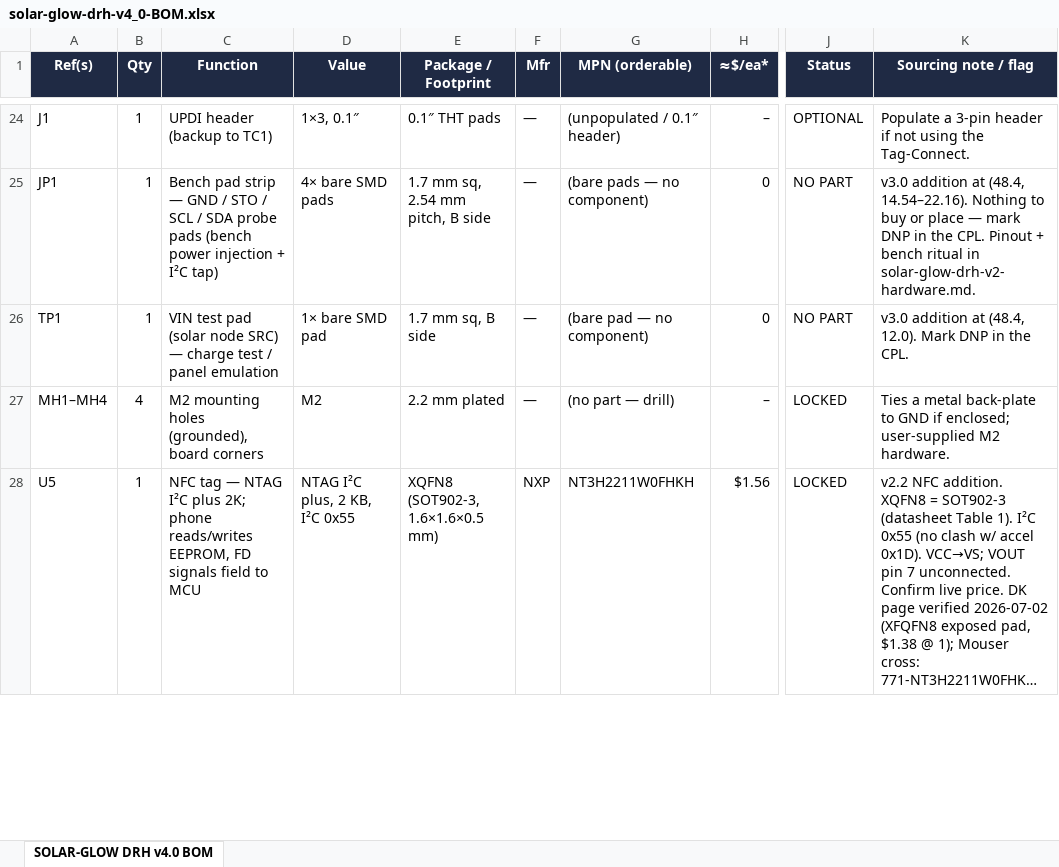
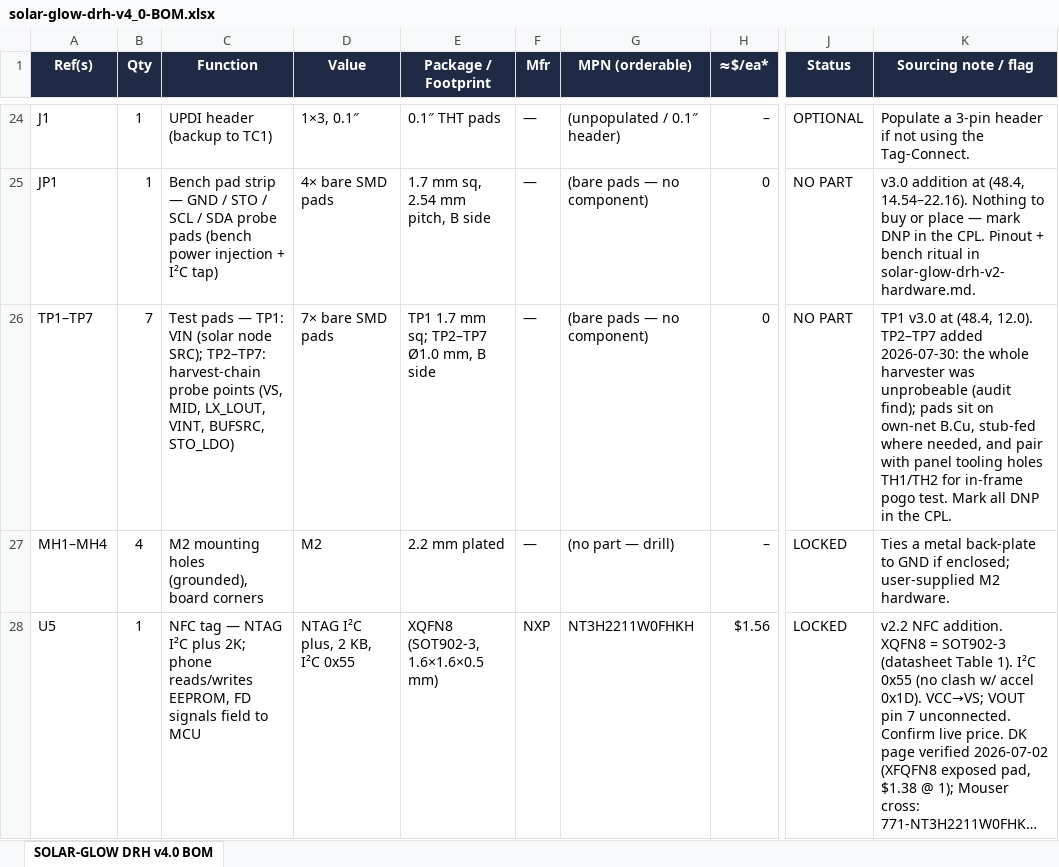
Before and after one commit to devinhorowitz/solar-business-card, an Excel workbook: PCB/solar-glow-drh-v4_0-BOM.xlsx, sheet SOLAR-GLOW DRH v4.0 BOM, drawn as a sheet; only a part is shown, gaps mark what is left out; long unchanged cells end in …; values as stored, in another font and other column widths than the file's, no borders; the diff names each change by its address in the sheet, - before the commit and + after, or states it on an @@ line.

```diff
--- a/PCB/solar-glow-drh-v4_0-BOM.xlsx (sheet SOLAR-GLOW DRH v4.0 BOM)
+++ b/PCB/solar-glow-drh-v4_0-BOM.xlsx (sheet SOLAR-GLOW DRH v4.0 BOM)
-A26 (Ref(s)): TP1
+A26 (Ref(s)): TP1–TP7
-B26 (Qty): 1
+B26 (Qty): 7
-C26 (Function): VIN test pad (solar node SRC) — charge test / panel emulation
+C26 (Function): Test pads — TP1: VIN (solar node SRC); TP2–TP7: harvest-chain probe points (VS, MID, LX_LOUT, VINT, BUFSRC, STO_LDO)
-D26 (Value): 1× bare SMD pad
+D26 (Value): 7× bare SMD pads
-E26 (Package / Footprint): 1.7 mm sq, B side
+E26 (Package / Footprint): TP1 1.7 mm sq; TP2–TP7 Ø1.0 mm, B side
-G26 (MPN (orderable)): (bare pad — no component)
+G26 (MPN (orderable)): (bare pads — no component)
-K26 (Sourcing note / flag): v3.0 addition at (48.4, 12.0). Mark DNP in…
+K26 (Sourcing note / flag): TP1 v3.0 at (48.4, 12.0). TP2–TP7 added 2026-07-30: the whole harvester was unprobeable (audit find); pads sit on own-net B.Cu, stub-fed where needed, and pair with panel tooling holes TH1/TH2 for in-frame pogo test. Mark all DNP in…
```
Also changed, not shown: PCB/solar-glow-drh-v4_0-BOM-assembly.xlsx, 5 other files.
